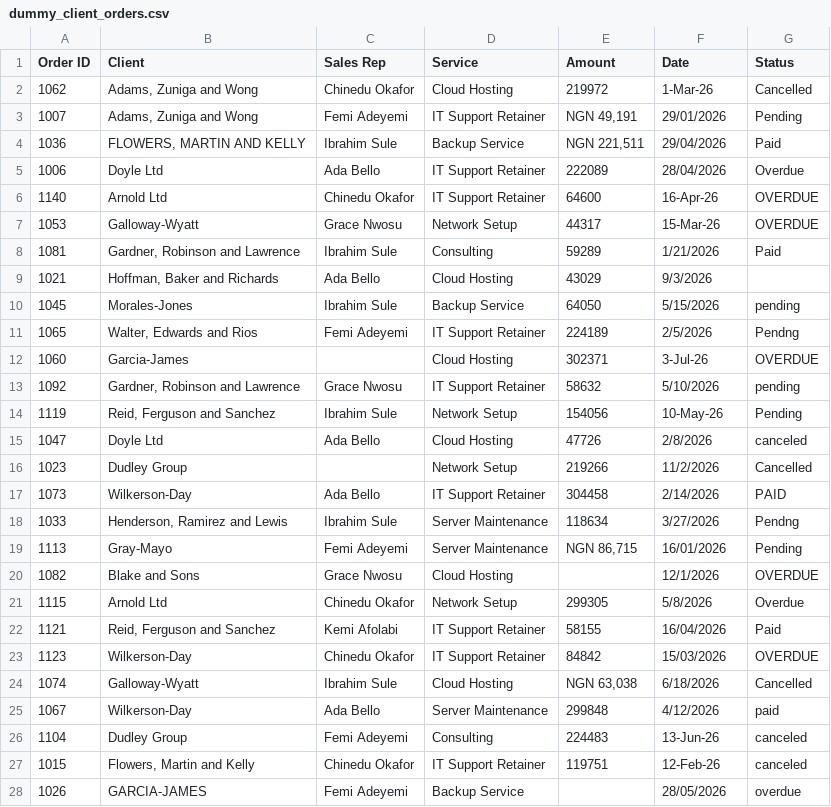
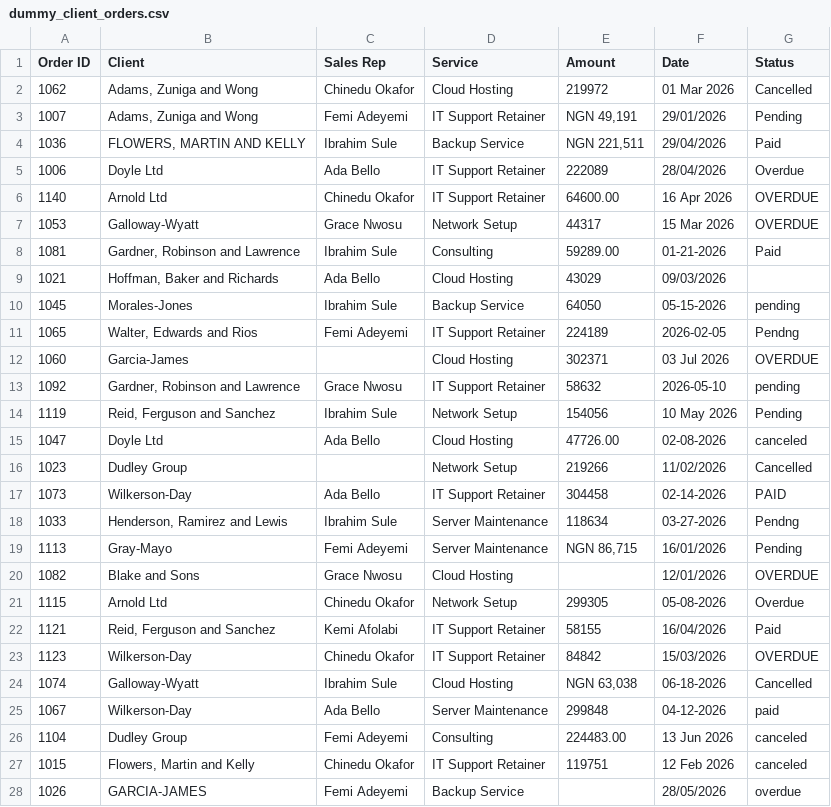
Before and after one commit to David-Odesomi/sbts-data-project, a CSV file: data/dummy_client_orders.csv, drawn as a sheet; only a part is shown; the diff covers the shown part only.

```diff
--- a/data/dummy_client_orders.csv
+++ b/data/dummy_client_orders.csv
@@ -1,3 +1,3 @@
 Order ID,Client,Sales Rep,Service,Amount,Date,Status
-1062,"Adams, Zuniga and Wong",Chinedu Okafor,Cloud Hosting,219972,1-Mar-26,Cancelled
+1062,"Adams, Zuniga and Wong",Chinedu Okafor,Cloud Hosting,219972,01 Mar 2026,Cancelled
 1007,"Adams, Zuniga and Wong",Femi Adeyemi,IT Support Retainer,"NGN 49,191",29/01/2026, Pending
@@ -5,24 +5,24 @@ Order ID,Client,Sales Rep,Service,Amount,Date,Status
 1006,Doyle Ltd,Ada Bello,IT Support Retainer,222089,28/04/2026,Overdue
-1140,Arnold Ltd,Chinedu Okafor,IT Support Retainer,64600,16-Apr-26,OVERDUE
-1053,Galloway-Wyatt,Grace Nwosu,Network Setup,44317,15-Mar-26,OVERDUE
-1081,"Gardner, Robinson and Lawrence",Ibrahim Sule,Consulting,59289,1/21/2026,Paid
-1021,"Hoffman, Baker and Richards",Ada Bello,Cloud Hosting,43029,9/3/2026,
-1045,Morales-Jones,Ibrahim Sule,Backup Service,64050,5/15/2026,pending
-1065,"Walter, Edwards and Rios",Femi Adeyemi,IT Support Retainer,224189,2/5/2026,Pendng
-1060,Garcia-James,,Cloud Hosting,302371,3-Jul-26,OVERDUE
-1092,"Gardner, Robinson and Lawrence",Grace Nwosu,IT Support Retainer,58632,5/10/2026,pending
-1119,"Reid, Ferguson and Sanchez",Ibrahim Sule,Network Setup,154056,10-May-26, Pending
-1047,Doyle Ltd,Ada Bello,Cloud Hosting,47726,2/8/2026,canceled
-1023,Dudley Group,,Network Setup,219266,11/2/2026,Cancelled
-1073,Wilkerson-Day,Ada Bello,IT Support Retainer,304458,2/14/2026,PAID
-1033,"Henderson, Ramirez and Lewis",Ibrahim Sule,Server Maintenance,118634,3/27/2026,Pendng
+1140,Arnold Ltd,Chinedu Okafor,IT Support Retainer,64600.00,16 Apr 2026,OVERDUE
+1053,Galloway-Wyatt,Grace Nwosu,Network Setup,44317,15 Mar 2026,OVERDUE
+1081,"Gardner, Robinson and Lawrence",Ibrahim Sule,Consulting,59289.00,01-21-2026,Paid
+1021,"Hoffman, Baker and Richards",Ada Bello,Cloud Hosting,43029,09/03/2026,
+1045,Morales-Jones,Ibrahim Sule,Backup Service,64050,05-15-2026,pending
+1065,"Walter, Edwards and Rios",Femi Adeyemi,IT Support Retainer,224189,2026-02-05,Pendng
+1060,Garcia-James,,Cloud Hosting,302371,03 Jul 2026,OVERDUE
+1092,"Gardner, Robinson and Lawrence",Grace Nwosu,IT Support Retainer,58632,2026-05-10,pending
+1119,"Reid, Ferguson and Sanchez",Ibrahim Sule,Network Setup,154056,10 May 2026, Pending
+1047,Doyle Ltd,Ada Bello,Cloud Hosting,47726.00,02-08-2026,canceled
+1023,Dudley Group,,Network Setup,219266,11/02/2026,Cancelled
+1073,Wilkerson-Day,Ada Bello,IT Support Retainer,304458,02-14-2026,PAID
+1033,"Henderson, Ramirez and Lewis",Ibrahim Sule,Server Maintenance,118634,03-27-2026,Pendng
 1113,Gray-Mayo,Femi Adeyemi,Server Maintenance,"NGN 86,715",16/01/2026, Pending
-1082,Blake and Sons,Grace Nwosu,Cloud Hosting,,12/1/2026,OVERDUE
-1115,Arnold Ltd,Chinedu Okafor,Network Setup,299305,5/8/2026,Overdue
+1082,Blake and Sons,Grace Nwosu,Cloud Hosting,,12/01/2026,OVERDUE
+1115,Arnold Ltd,Chinedu Okafor,Network Setup,299305,05-08-2026,Overdue
 1121,"Reid, Ferguson and Sanchez",Kemi Afolabi,IT Support Retainer,58155,16/04/2026,Paid
 1123,Wilkerson-Day,Chinedu Okafor,IT Support Retainer,84842,15/03/2026,OVERDUE
-1074,Galloway-Wyatt,Ibrahim Sule,Cloud Hosting,"NGN 63,038",6/18/2026,Cancelled
-1067,Wilkerson-Day,Ada Bello,Server Maintenance,299848,4/12/2026,paid
-1104,Dudley Group,Femi Adeyemi,Consulting,224483,13-Jun-26,canceled
-1015,"Flowers, Martin and Kelly",Chinedu Okafor,IT Support Retainer,119751,12-Feb-26,canceled
+1074,Galloway-Wyatt,Ibrahim Sule,Cloud Hosting,"NGN 63,038",06-18-2026,Cancelled
+1067,Wilkerson-Day,Ada Bello,Server Maintenance,299848,04-12-2026,paid
+1104,Dudley Group,Femi Adeyemi,Consulting,224483.00,13 Jun 2026,canceled
+1015,"Flowers, Martin and Kelly",Chinedu Okafor,IT Support Retainer,119751,12 Feb 2026,canceled
 1026,GARCIA-JAMES,Femi Adeyemi,Backup Service,,28/05/2026,overdue
```
Also changed, not shown: 120 edited cells elsewhere in this file, 2 other files.
